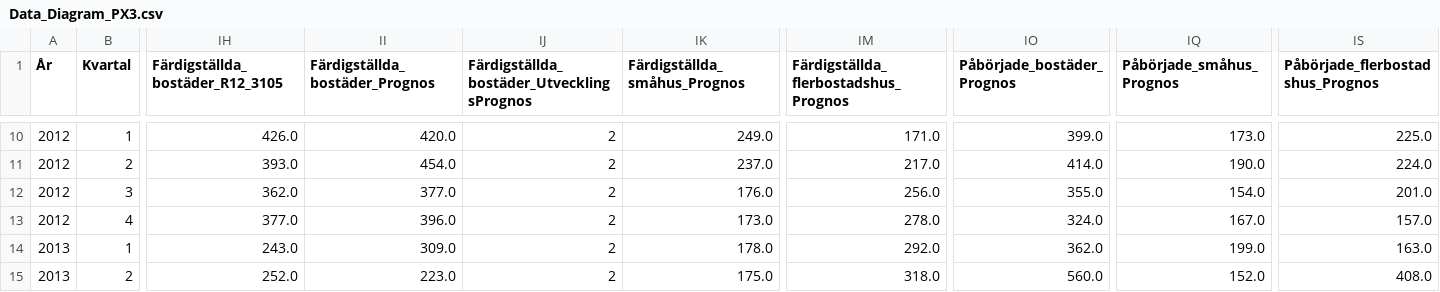
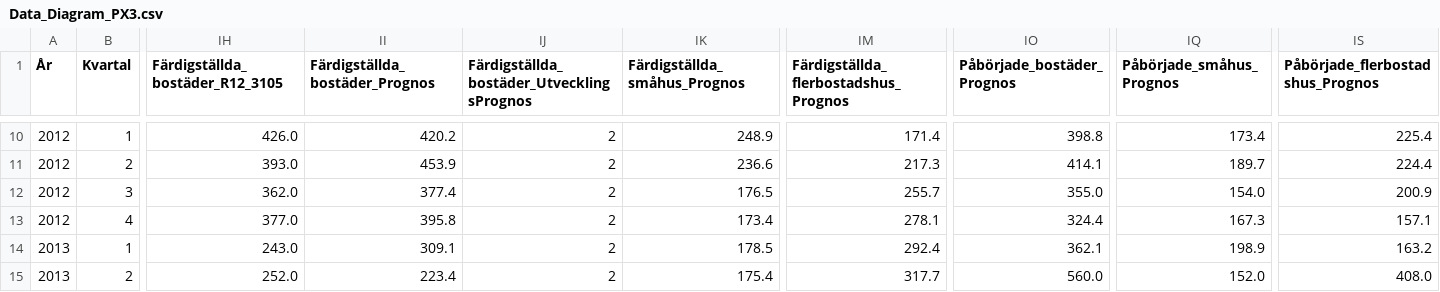
Before and after one commit to lindahlen/Mina_Befolknings_Dashboards, a CSV file: Min_Diagramportal/Data_Diagram_PX3.csv, drawn as a sheet; only a part is shown, gaps mark what is left out; the diff covers the shown part only; the diff names each change by its address in the sheet, - before the commit and + after, or states it on an @@ line.

```diff
--- a/Min_Diagramportal/Data_Diagram_PX3.csv
+++ b/Min_Diagramportal/Data_Diagram_PX3.csv
-II10 (Färdigställda_bostäder_Prognos): 420.0
+II10 (Färdigställda_bostäder_Prognos): 420.2
-IK10 (Färdigställda_småhus_Prognos): 249.0
+IK10 (Färdigställda_småhus_Prognos): 248.9
-IM10: 171.0
+IM10: 171.4
-IO10 (Påbörjade_bostäder_Prognos): 399.0
+IO10 (Påbörjade_bostäder_Prognos): 398.8
-IQ10 (Påbörjade_småhus_Prognos): 173.0
+IQ10 (Påbörjade_småhus_Prognos): 173.4
-IS10 (Påbörjade_flerbostadshus_Prognos): 225.0
+IS10 (Påbörjade_flerbostadshus_Prognos): 225.4
-II11 (Färdigställda_bostäder_Prognos): 454.0
+II11 (Färdigställda_bostäder_Prognos): 453.9
-IK11 (Färdigställda_småhus_Prognos): 237.0
+IK11 (Färdigställda_småhus_Prognos): 236.6
-IM11: 217.0
+IM11: 217.3
-IO11 (Påbörjade_bostäder_Prognos): 414.0
+IO11 (Påbörjade_bostäder_Prognos): 414.1
-IQ11 (Påbörjade_småhus_Prognos): 190.0
+IQ11 (Påbörjade_småhus_Prognos): 189.7
-IS11 (Påbörjade_flerbostadshus_Prognos): 224.0
+IS11 (Påbörjade_flerbostadshus_Prognos): 224.4
-II12 (Färdigställda_bostäder_Prognos): 377.0
+II12 (Färdigställda_bostäder_Prognos): 377.4
-IK12 (Färdigställda_småhus_Prognos): 176.0
+IK12 (Färdigställda_småhus_Prognos): 176.5
-IM12: 256.0
+IM12: 255.7
-IS12 (Påbörjade_flerbostadshus_Prognos): 201.0
+IS12 (Påbörjade_flerbostadshus_Prognos): 200.9
-II13 (Färdigställda_bostäder_Prognos): 396.0
+II13 (Färdigställda_bostäder_Prognos): 395.8
-IK13 (Färdigställda_småhus_Prognos): 173.0
+IK13 (Färdigställda_småhus_Prognos): 173.4
-IM13: 278.0
+IM13: 278.1
-IO13 (Påbörjade_bostäder_Prognos): 324.0
+IO13 (Påbörjade_bostäder_Prognos): 324.4
-IQ13 (Påbörjade_småhus_Prognos): 167.0
+IQ13 (Påbörjade_småhus_Prognos): 167.3
-IS13 (Påbörjade_flerbostadshus_Prognos): 157.0
+IS13 (Påbörjade_flerbostadshus_Prognos): 157.1
-II14 (Färdigställda_bostäder_Prognos): 309.0
+II14 (Färdigställda_bostäder_Prognos): 309.1
-IK14 (Färdigställda_småhus_Prognos): 178.0
+IK14 (Färdigställda_småhus_Prognos): 178.5
-IM14: 292.0
+IM14: 292.4
-IO14 (Påbörjade_bostäder_Prognos): 362.0
+IO14 (Påbörjade_bostäder_Prognos): 362.1
-IQ14 (Påbörjade_småhus_Prognos): 199.0
+IQ14 (Påbörjade_småhus_Prognos): 198.9
-IS14 (Påbörjade_flerbostadshus_Prognos): 163.0
+IS14 (Påbörjade_flerbostadshus_Prognos): 163.2
-II15 (Färdigställda_bostäder_Prognos): 223.0
+II15 (Färdigställda_bostäder_Prognos): 223.4
-IK15 (Färdigställda_småhus_Prognos): 175.0
+IK15 (Färdigställda_småhus_Prognos): 175.4
-IM15: 318.0
+IM15: 317.7
```
Also changed, not shown: 146 edited cells elsewhere in this file, Min_Diagramportal/Data_Diagram_PX1.csv, Min_Diagramportal/Data_Diagram_PX2.csv, 6 other files.
